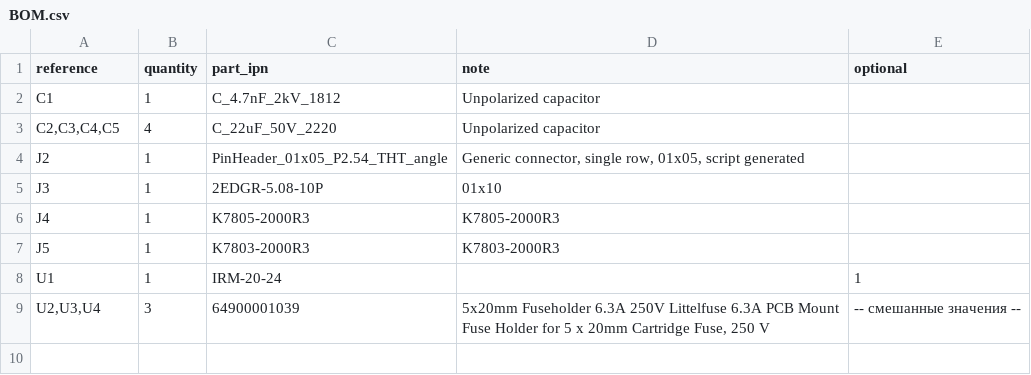
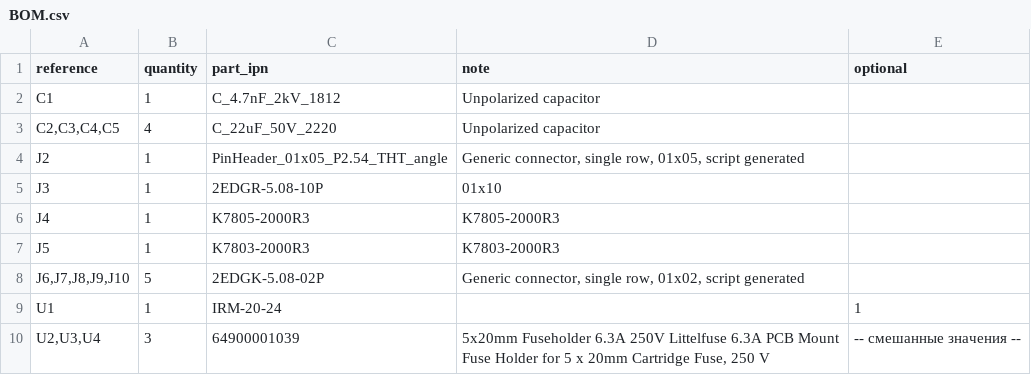
Before and after one commit to Konstantin-Dudersky/plc-modules, a CSV file: PM-PS_v0.0.1/doc/BOM.csv, drawn as a sheet.

```diff
--- a/PM-PS_v0.0.1/doc/BOM.csv
+++ b/PM-PS_v0.0.1/doc/BOM.csv
@@ -7,2 +7,3 @@
 "J5","1","K7803-2000R3","K7803-2000R3",""
+"J6,J7,J8,J9,J10","5","2EDGK-5.08-02P","Generic connector, single row, 01x02, script generated",""
 "U1","1","IRM-20-24","","1"
```
Also changed, not shown: 14 other files.
